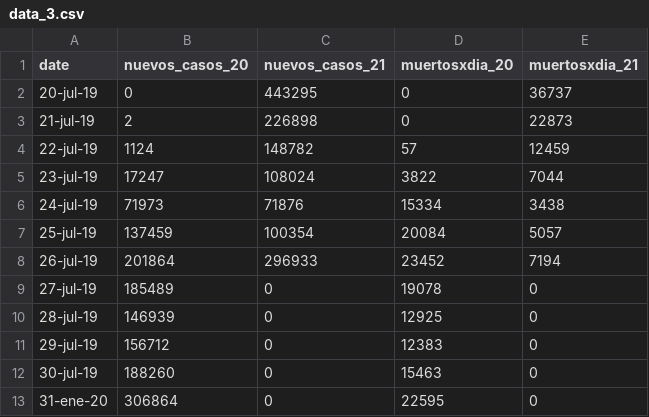
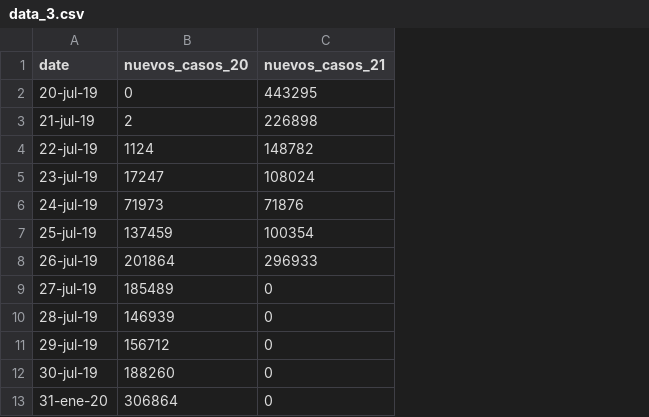
Before and after one commit to eleuiiese/prueba, a CSV file: data_3.csv, drawn as a sheet; the diff names each change by its address in the sheet, - before the commit and + after, or states it on an @@ line.

Commit message:
Update data_3.csv

```diff
--- a/data_3.csv
+++ b/data_3.csv
-column D (muertosxdia_20), rows 2-13: 0 | 0 | 57 | 3822 | 15334 | 20084 | 23452 | 19078 | 12925 | 12383 | 15463 | 22595
-column E (muertosxdia_21), rows 2-13: 36737 | 22873 | 12459 | 7044 | 3438 | 5057 | 7194 | 0 | 0 | 0 | 0 | 0
```
